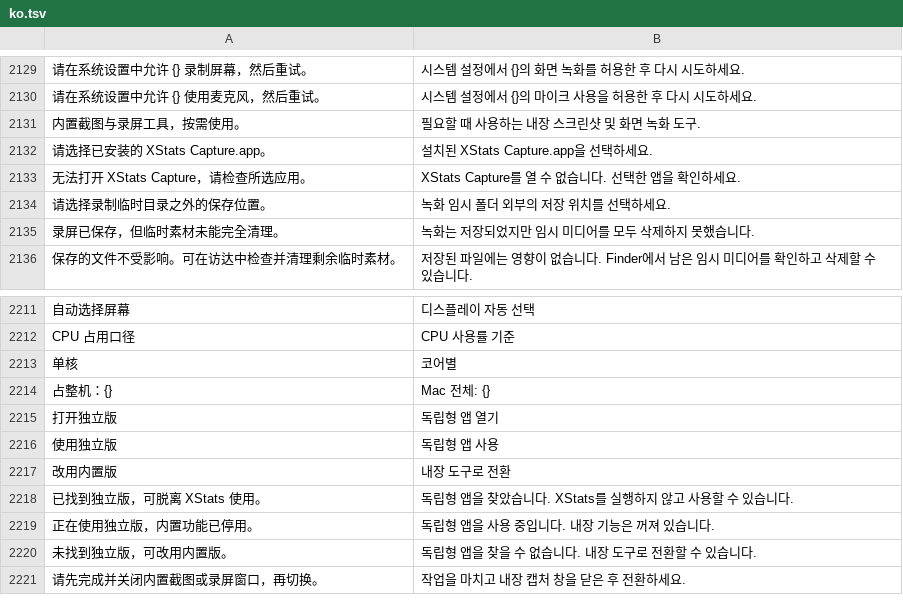
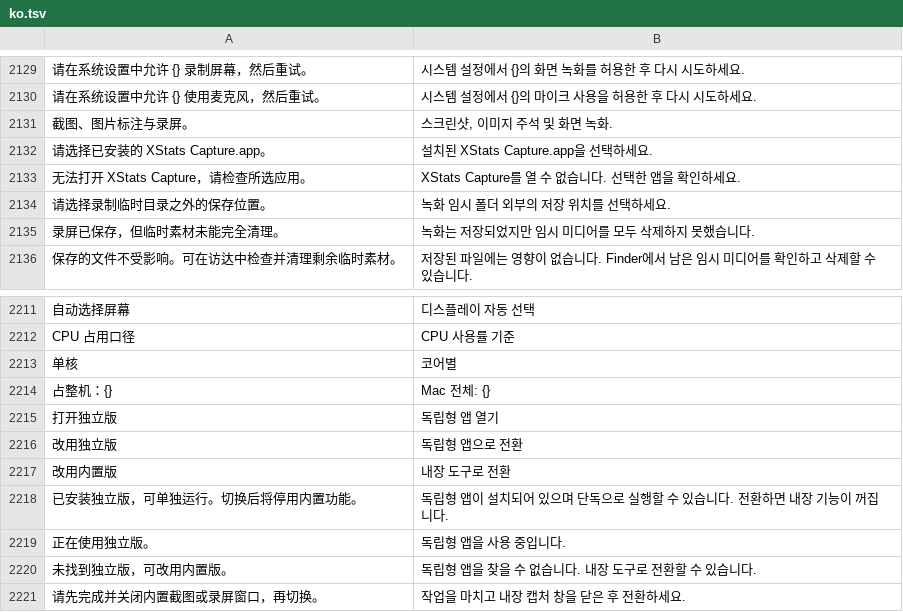
Before and after one commit to ysicing/XStats, a TSV file: Packages/XStatsKit/Sources/Localization/Resources/ko.tsv, drawn as a sheet; only a part is shown, gaps mark what is left out; removed rows and columns are numbered as before the commit, all else as after; the diff names each change by its address in the sheet, - before the commit and + after, or states it on an @@ line.

Commit message:
fix(capture): clarify standalone switching copy and translations

```diff
--- a/Packages/XStatsKit/Sources/Localization/Resources/ko.tsv
+++ b/Packages/XStatsKit/Sources/Localization/Resources/ko.tsv
-row 2131: 内置截图与录屏工具，按需使用。 | 필요할 때 사용하는 내장 스크린샷 및 화면 녹화 도구.
+row 2131: 截图、图片标注与录屏。 | 스크린샷, 이미지 주석 및 화면 녹화.
-row 2216: 使用独立版 | 독립형 앱 사용
+row 2216: 改用独立版 | 독립형 앱으로 전환
-row 2218: 已找到独立版，可脱离 XStats 使用。 | 독립형 앱을 찾았습니다. XStats를 실행하지 않고 사용할 수 있습니다.
-row 2219: 正在使用独立版，内置功能已停用。 | 독립형 앱을 사용 중입니다. 내장 기능은 꺼져 있습니다.
+row 2218: 已安装独立版，可单独运行。切换后将停用内置功能。 | 독립형 앱이 설치되어 있으며 단독으로 실행할 수 있습니다. 전환하면 내장 기능이 꺼집니다.
+row 2219: 正在使用独立版。 | 독립형 앱을 사용 중입니다.
```
Also changed, not shown: Packages/XStatsKit/Sources/Localization/Resources/ar.tsv, Packages/XStatsKit/Sources/Localization/Resources/de.tsv, 8 other files.
